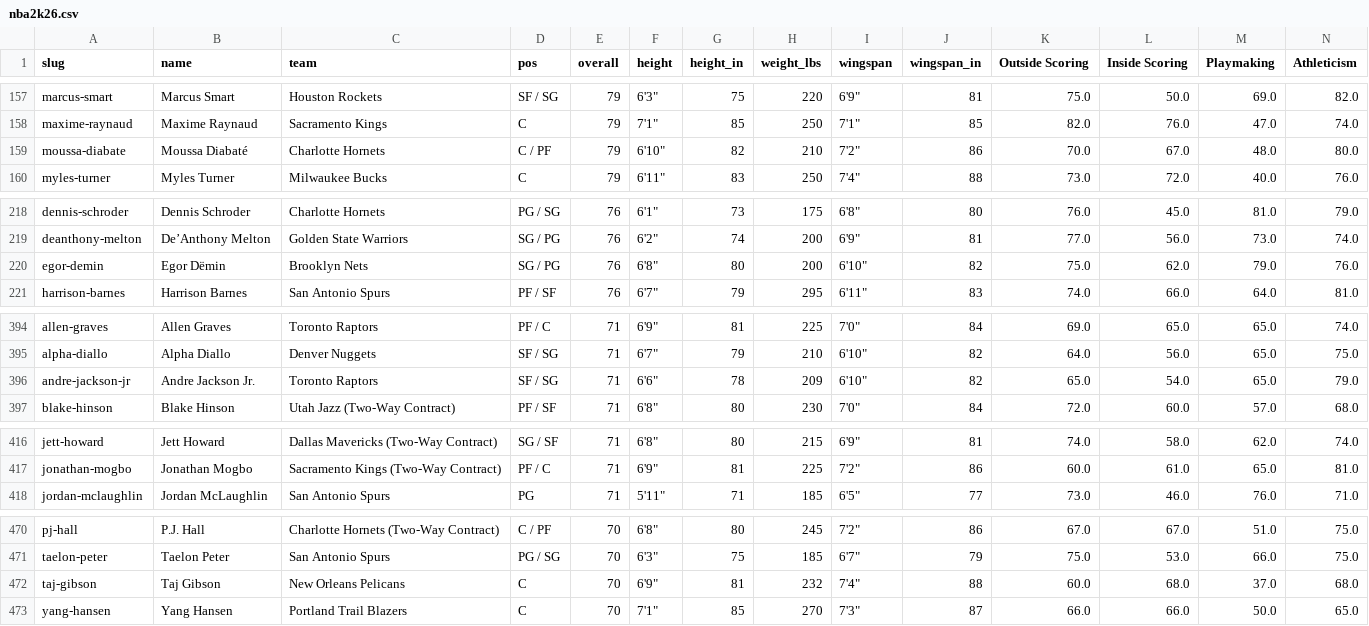
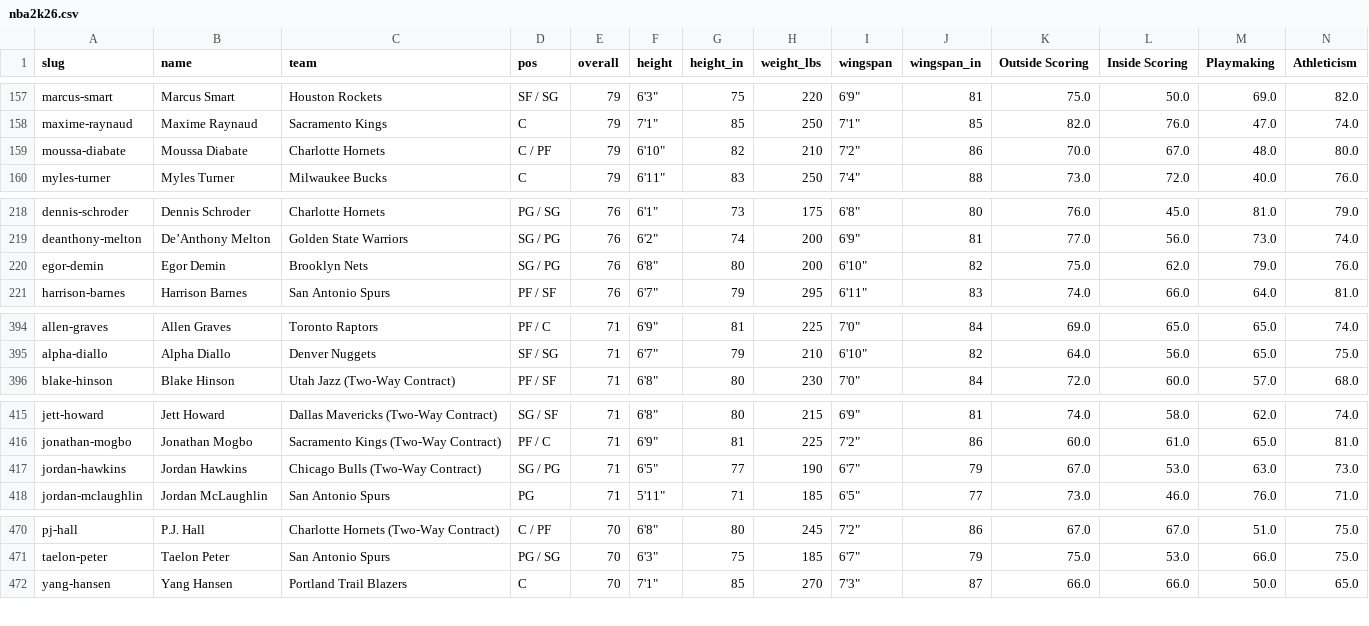
Before and after one commit to chadscriver/nba2k-statle, a CSV file: data/nba2k26.csv, drawn as a sheet; only a part is shown, gaps mark what is left out; removed rows and columns are numbered as before the commit, all else as after; rows hold the shown columns only; the diff covers the shown part only; the diff names each change by its address in the sheet, - before the commit and + after, or states it on an @@ line.

```diff
--- a/data/nba2k26.csv
+++ b/data/nba2k26.csv
-B159 (name): Moussa Diabaté
+B159 (name): Moussa Diabate
-B220 (name): Egor Dëmin
+B220 (name): Egor Demin
-row 396: andre-jackson-jr | Andre Jackson Jr. | Toronto Raptors | SF / SG | 71 | 6'6" | 78 | 209 | 6'10" | 82 | 65.0 | 54.0 | 65.0 | 79.0
+row 417: jordan-hawkins | Jordan Hawkins | Chicago Bulls (Two-Way Contract) | SG / PG | 71 | 6'5" | 77 | 190 | 6'7" | 79 | 67.0 | 53.0 | 63.0 | 73.0
-row 472: taj-gibson | Taj Gibson | New Orleans Pelicans | C | 70 | 6'9" | 81 | 232 | 7'4" | 88 | 60.0 | 68.0 | 37.0 | 68.0
```
Also changed, not shown: 1 edited cell elsewhere in this file, 1 other file.
